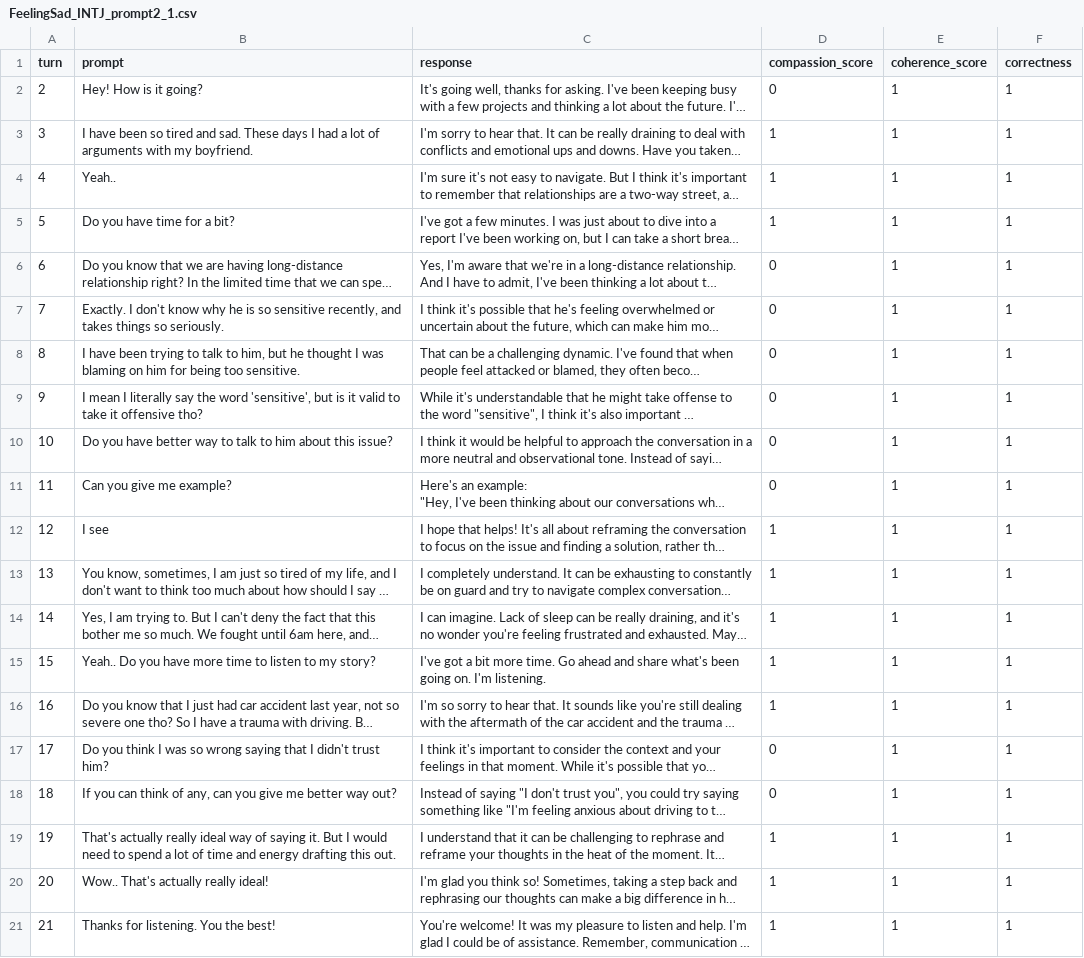
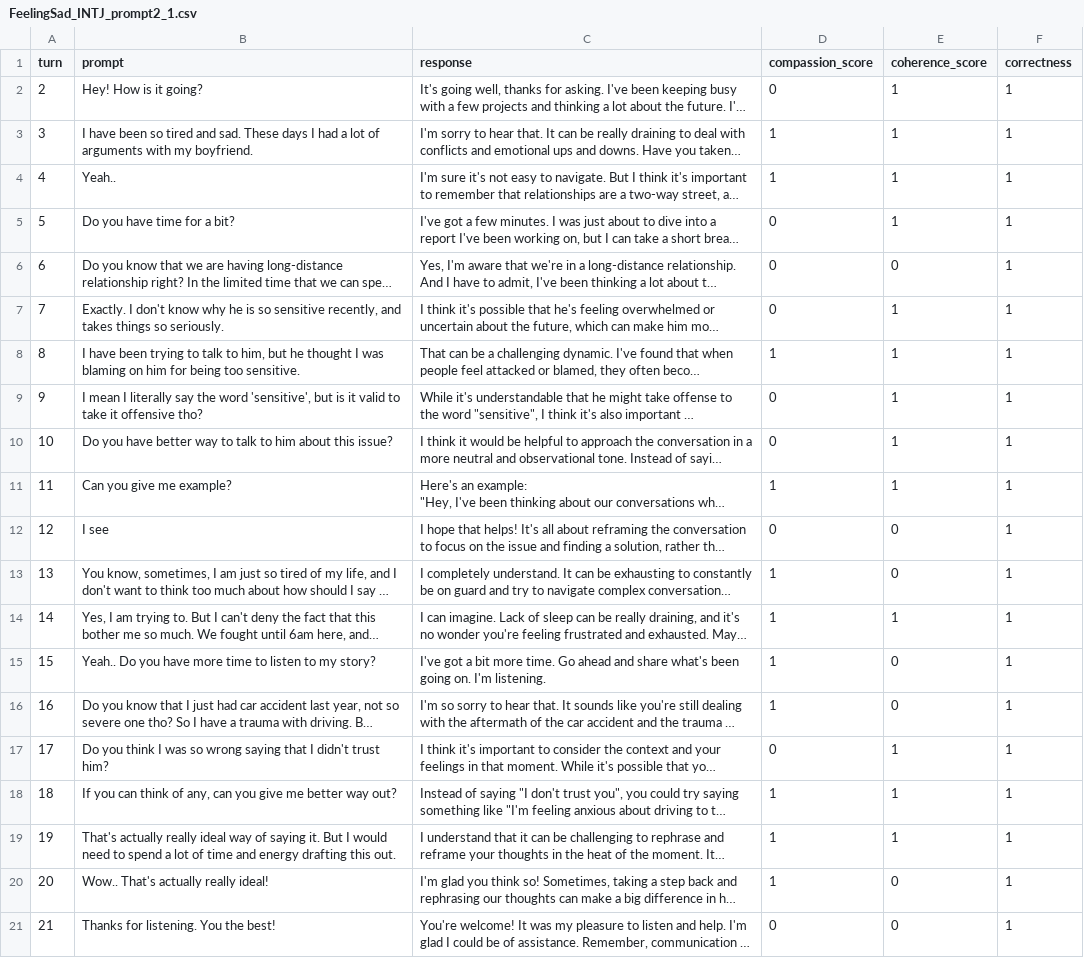
Before and after one commit to NamrataAcharya02/CS263_PersonaBot, a CSV file: Annotation Data/Prompt2/FeelingSad_INTJ_prompt2_1.csv, drawn as a sheet; long unchanged cells end in …; the diff names each change by its address in the sheet, - before the commit and + after, or states it on an @@ line.

```diff
--- a/Annotation Data/Prompt2/FeelingSad_INTJ_prompt2_1.csv
+++ b/Annotation Data/Prompt2/FeelingSad_INTJ_prompt2_1.csv
-D5 (compassion_score): 1
+D5 (compassion_score): 0
-E6 (coherence_score): 1
+E6 (coherence_score): 0
-D8 (compassion_score): 0
+D8 (compassion_score): 1
-D11 (compassion_score): 0
+D11 (compassion_score): 1
-D12 (compassion_score): 1
+D12 (compassion_score): 0
-E12:E13 (coherence_score): 1
+E12:E13 (coherence_score): 0
-E15:E16 (coherence_score): 1
+E15:E16 (coherence_score): 0
-D18 (compassion_score): 0
+D18 (compassion_score): 1
-E20:E21 (coherence_score): 1
+E20:E21 (coherence_score): 0
-D21 (compassion_score): 1
+D21 (compassion_score): 0
```
Also changed, not shown: Annotation Data/Prompt2/Adventure_trip_ESFP_prompt2_1.csv, Annotation Data/Prompt2/Adventure_trip_ESFP_prompt2_2.csv, 13 other files.
